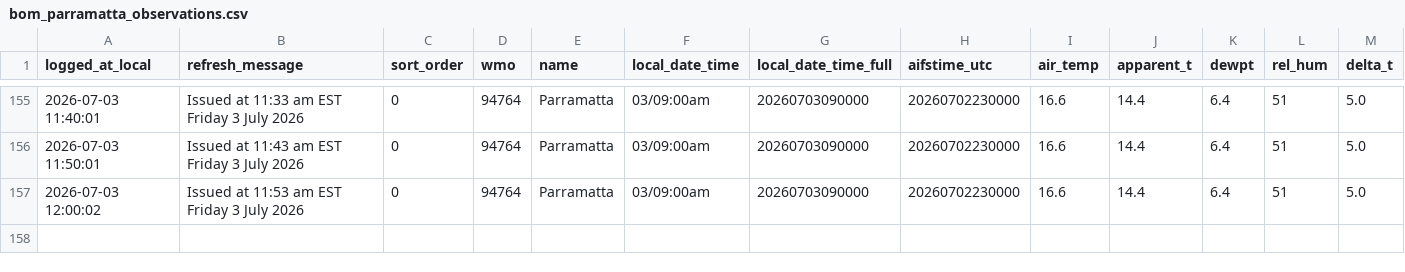
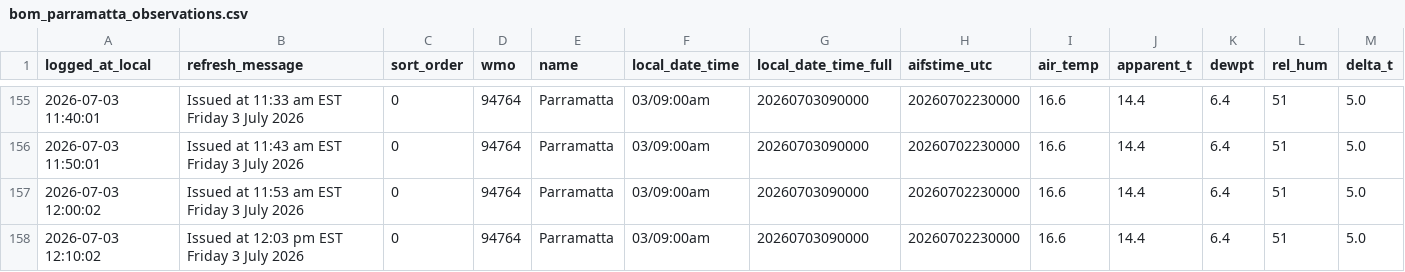
Before and after one commit to shiualan/BOM, a CSV file: bom_parramatta_observations.csv, drawn as a sheet; only a part is shown, gaps mark what is left out; rows hold the shown columns only; the diff names each change by its address in the sheet, - before the commit and + after, or states it on an @@ line.

Commit message:
Issued at 12:03 pm EST Friday  3 July 2026

```diff
--- a/bom_parramatta_observations.csv
+++ b/bom_parramatta_observations.csv
+row 158: 2026-07-03 12:10:02 | Issued at 12:03 pm EST Friday 3 July 2026 | 0 | 94764 | Parramatta | 03/09:00am | 20260703090000 | 20260702230000 | 16.6 | 14.4 | 6.4 | 51 | 5.0
```
Also changed, not shown: 3 other files.
